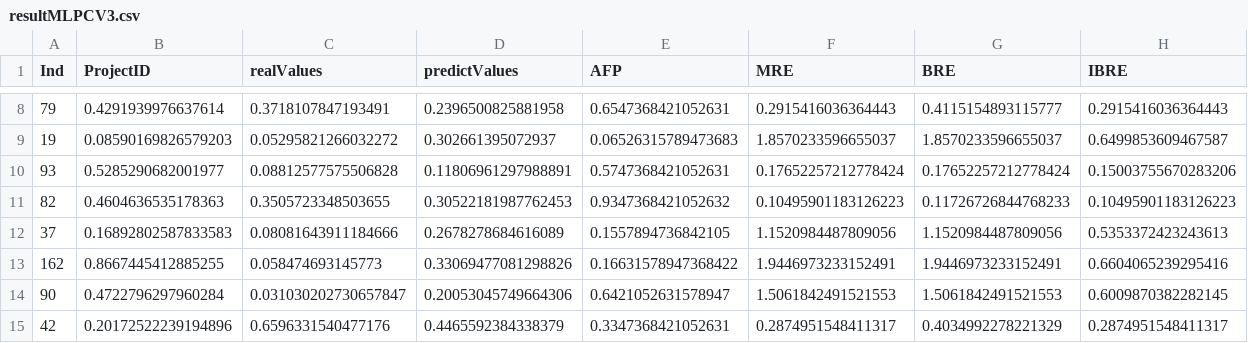
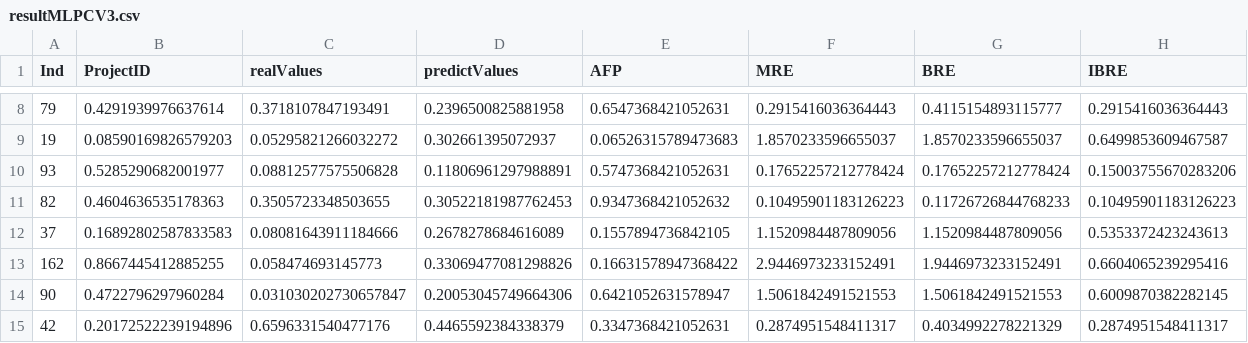
Before and after one commit to huynhhoc/ValidationMLR, a CSV file: Result1/MLP/resultMLPCV3.csv, drawn as a sheet; only a part is shown, gaps mark what is left out.

Commit message:
Update resultMLPCV3.csv

```diff
--- a/Result1/MLP/resultMLPCV3.csv
+++ b/Result1/MLP/resultMLPCV3.csv
@@ -12,3 +12,3 @@ Ind,ProjectID,realValues,predictValues,AFP,MRE,BRE,IBRE
 37,0.16892802587833583,0.08081643911184666,0.2678278684616089,0.1557894736842105,1.1520984487809056,1.1520984487809056,0.5353372423243613
-162,0.8667445412885255,0.058474693145773,0.33069477081298826,0.16631578947368422,1.9446973233152491,1.9446973233152491,0.6604065239295416
+162,0.8667445412885255,0.058474693145773,0.33069477081298826,0.16631578947368422,2.9446973233152491,1.9446973233152491,0.6604065239295416
 90,0.4722796297960284,0.031030202730657847,0.20053045749664306,0.6421052631578947,1.5061842491521553,1.5061842491521553,0.6009870382282145
```
